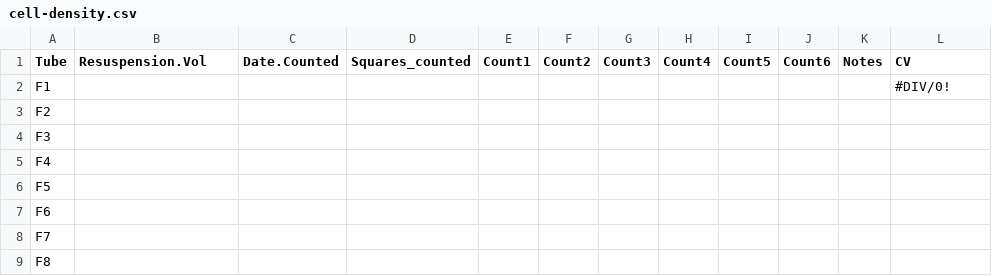
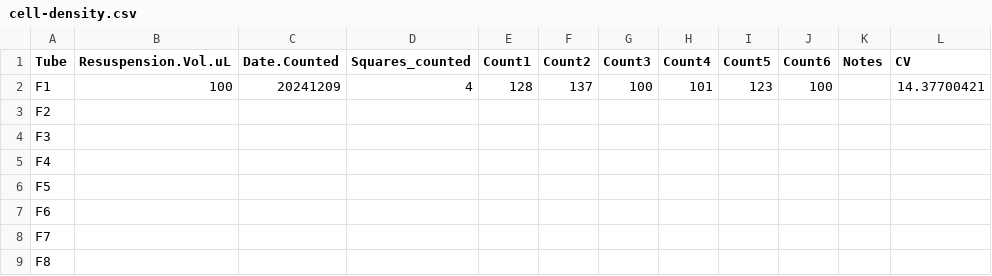
Before and after one commit to AHuffmyer/larval_symbiont_TPC, a CSV file: data/size_cells/cell-density.csv, drawn as a sheet; only a part is shown.

Commit message:
added data

```diff
--- a/data/size_cells/cell-density.csv
+++ b/data/size_cells/cell-density.csv
@@ -1,3 +1,3 @@
-Tube,Resuspension.Vol,Date.Counted ,Squares_counted,Count1,Count2,Count3,Count4,Count5,Count6,Notes,CV
-F1,,,,,,,,,,,#DIV/0!
+Tube,Resuspension.Vol.uL,Date.Counted ,Squares_counted,Count1,Count2,Count3,Count4,Count5,Count6,Notes,CV
+F1,100,20241209,4,128,137,100,101,123,100,,14.37700421
 F2,,,,,,,,,,,
```
